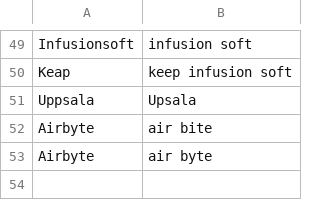
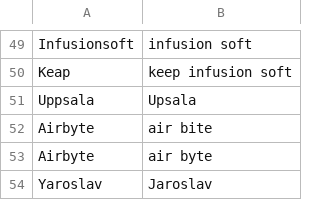
Before and after one commit to edvinhellsing/knausj_talon, a CSV file: settings/words_to_replace.csv, drawn as a sheet; only a part is shown, gaps mark what is left out.

```diff
--- a/settings/words_to_replace.csv
+++ b/settings/words_to_replace.csv
@@ -53 +53,2 @@ Airbyte,air bite
 Airbyte,air byte
+Yaroslav,Jaroslav
```
Also changed, not shown: 4 other files.
